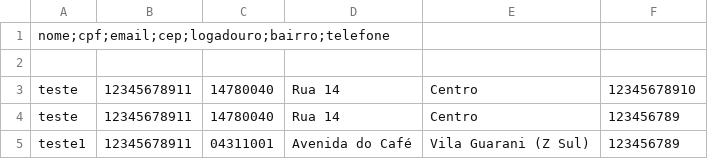
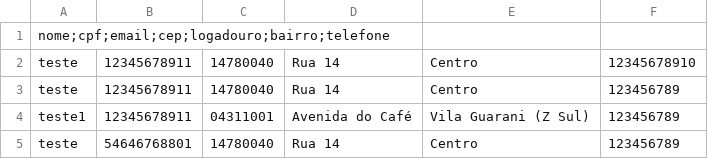
Before and after one commit to vtutya/trabalhoFinal, a CSV file: trabalhoFinalVinicius/clientes.csv, drawn as a sheet.

```diff
--- a/trabalhoFinalVinicius/clientes.csv
+++ b/trabalhoFinalVinicius/clientes.csv
@@ -1,3 +1,2 @@
 nome;cpf;email;cep;logadouro;bairro;telefone
-
 teste,12345678911,14780040,Rua 14,Centro,12345678910
@@ -5 +4,2 @@ teste,12345678911,14780040,Rua 14,Centro,123456789
 teste1,12345678911,04311001,Avenida do Café,Vila Guarani (Z Sul),123456789
+teste,54646768801,14780040,Rua 14,Centro,123456789
```
Also changed, not shown: trabalhoFinalVinicius/produtos.csv, 14 other files.
